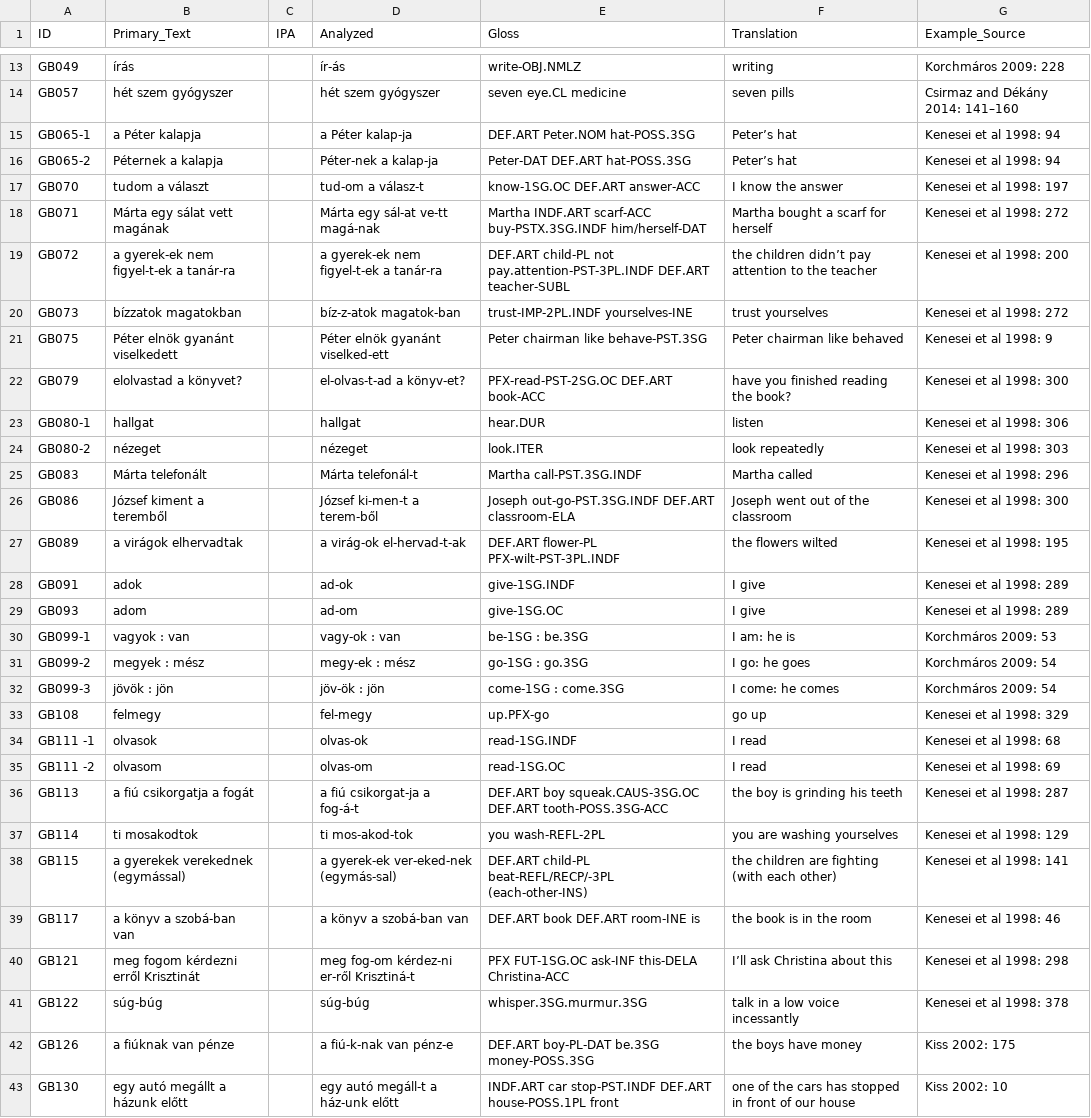
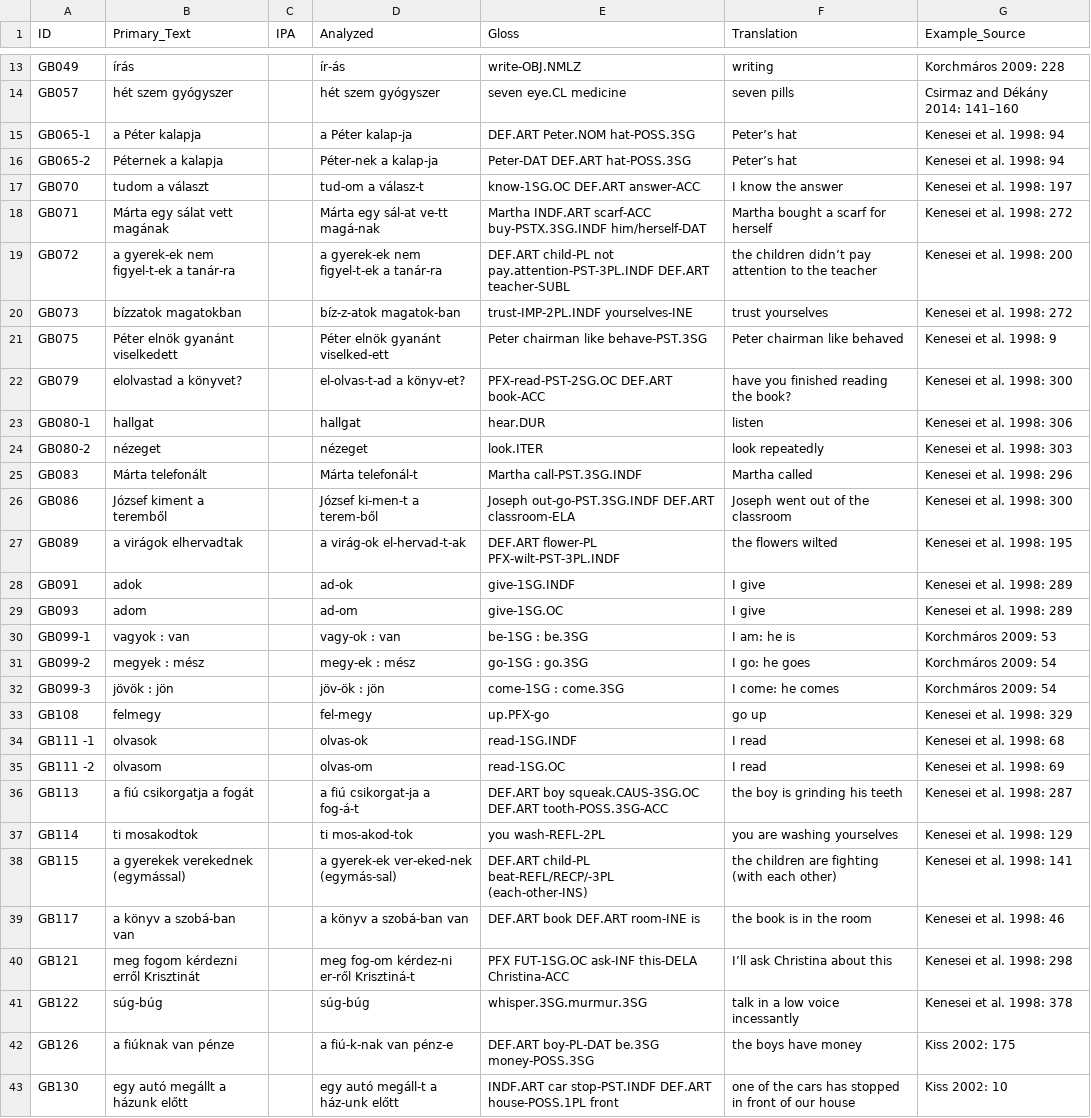
Before and after one commit to cldf-datasets/uratyp, a CSV file: raw/GB/language-tables/Hungarian_examples.csv, drawn as a sheet; only a part is shown, gaps mark what is left out; the diff covers the shown part only; the diff names each change by its address in the sheet, - before the commit and + after, or states it on an @@ line.

Commit message:
Updating Hungarian

```diff
--- a/raw/GB/language-tables/Hungarian_examples.csv
+++ b/raw/GB/language-tables/Hungarian_examples.csv
-G15:G16 (Example_Source): Kenesei et al 1998: 94
+G15:G16 (Example_Source): Kenesei et al. 1998: 94
-G17 (Example_Source): Kenesei et al 1998: 197
+G17 (Example_Source): Kenesei et al. 1998: 197
-G18 (Example_Source): Kenesei et al 1998: 272
+G18 (Example_Source): Kenesei et al. 1998: 272
-G19 (Example_Source): Kenesei et al 1998: 200
+G19 (Example_Source): Kenesei et al. 1998: 200
-G20 (Example_Source): Kenesei et al 1998: 272
+G20 (Example_Source): Kenesei et al. 1998: 272
-G21 (Example_Source): Kenesei et al 1998: 9
+G21 (Example_Source): Kenesei et al. 1998: 9
-G22 (Example_Source): Kenesei et al 1998: 300
+G22 (Example_Source): Kenesei et al. 1998: 300
-G23 (Example_Source): Kenesei et al 1998: 306
+G23 (Example_Source): Kenesei et al. 1998: 306
-G24 (Example_Source): Kenesei et al 1998: 303
+G24 (Example_Source): Kenesei et al. 1998: 303
-G25 (Example_Source): Kenesei et al 1998: 296
+G25 (Example_Source): Kenesei et al. 1998: 296
-G26 (Example_Source): Kenesei et al 1998: 300
+G26 (Example_Source): Kenesei et al. 1998: 300
-G27 (Example_Source): Kenesei et al 1998: 195
+G27 (Example_Source): Kenesei et al. 1998: 195
-G28:G29 (Example_Source): Kenesei et al 1998: 289
+G28:G29 (Example_Source): Kenesei et al. 1998: 289
-G33 (Example_Source): Kenesei et al 1998: 329
+G33 (Example_Source): Kenesei et al. 1998: 329
-G34 (Example_Source): Kenesei et al 1998: 68
+G34 (Example_Source): Kenesei et al. 1998: 68
-G35 (Example_Source): Kenesei et al 1998: 69
+G35 (Example_Source): Kenesei et al. 1998: 69
-G36 (Example_Source): Kenesei et al 1998: 287
+G36 (Example_Source): Kenesei et al. 1998: 287
-G37 (Example_Source): Kenesei et al 1998: 129
+G37 (Example_Source): Kenesei et al. 1998: 129
-G38 (Example_Source): Kenesei et al 1998: 141
+G38 (Example_Source): Kenesei et al. 1998: 141
-G39 (Example_Source): Kenesei et al 1998: 46
+G39 (Example_Source): Kenesei et al. 1998: 46
-G40 (Example_Source): Kenesei et al 1998: 298
+G40 (Example_Source): Kenesei et al. 1998: 298
-G41 (Example_Source): Kenesei et al 1998: 378
+G41 (Example_Source): Kenesei et al. 1998: 378
```
Also changed, not shown: 3 added rows and 39 edited cells elsewhere in this file, raw/GB/language-tables/Hungarian.csv.
